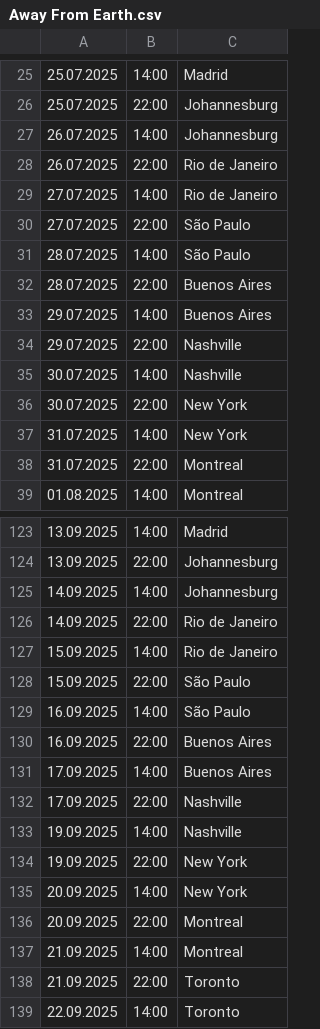
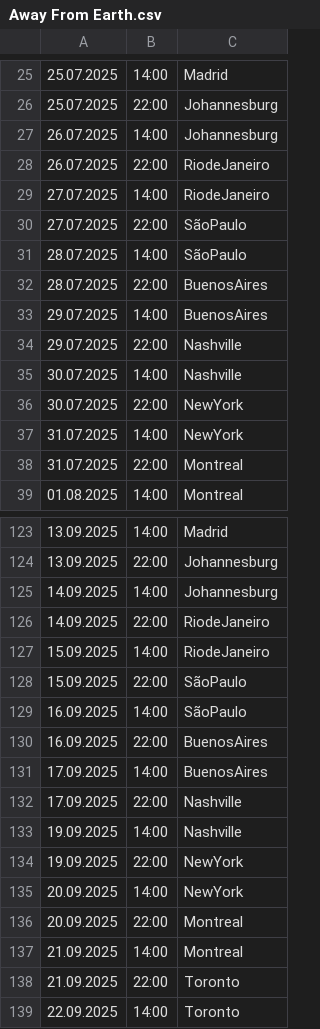
Before and after one commit to kayradinaryus/TURLAR, a CSV file: Away From Earth.csv, drawn as a sheet; only a part is shown, gaps mark what is left out; the diff covers the shown part only.

Commit message:
Update Away From Earth.csv

```diff
--- a/Away From Earth.csv
+++ b/Away From Earth.csv
@@ -28,6 +28,6 @@
-26.07.2025,22:00,Rio de Janeiro	
-27.07.2025,14:00,Rio de Janeiro	
-27.07.2025,22:00,São Paulo	
-28.07.2025,14:00,São Paulo	
-28.07.2025,22:00,Buenos Aires	
-29.07.2025,14:00,Buenos Aires	
+26.07.2025,22:00,RiodeJaneiro
+27.07.2025,14:00,RiodeJaneiro
+27.07.2025,22:00,SãoPaulo
+28.07.2025,14:00,SãoPaulo
+28.07.2025,22:00,BuenosAires
+29.07.2025,14:00,BuenosAires
@@ -36,2 +36,2 @@
-30.07.2025,22:00,New York	
-31.07.2025,14:00,New York	
+30.07.2025,22:00,NewYork
+31.07.2025,14:00,NewYork
@@ -126,6 +126,6 @@
-14.09.2025,22:00,Rio de Janeiro	
-15.09.2025,14:00,Rio de Janeiro	
-15.09.2025,22:00,São Paulo	
-16.09.2025,14:00,São Paulo	
-16.09.2025,22:00,Buenos Aires	
-17.09.2025,14:00,Buenos Aires	
+14.09.2025,22:00,RiodeJaneiro
+15.09.2025,14:00,RiodeJaneiro
+15.09.2025,22:00,SãoPaulo
+16.09.2025,14:00,SãoPaulo
+16.09.2025,22:00,BuenosAires
+17.09.2025,14:00,BuenosAires
@@ -134,2 +134,2 @@
-19.09.2025,22:00,New York	
-20.09.2025,14:00,New York	
+19.09.2025,22:00,NewYork
+20.09.2025,14:00,NewYork
```
Also changed, not shown: 28 edited cells elsewhere in this file.
